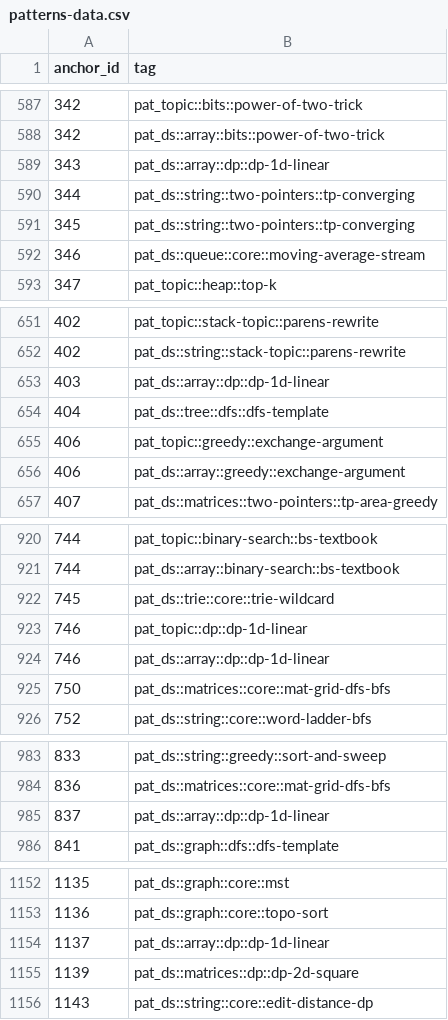
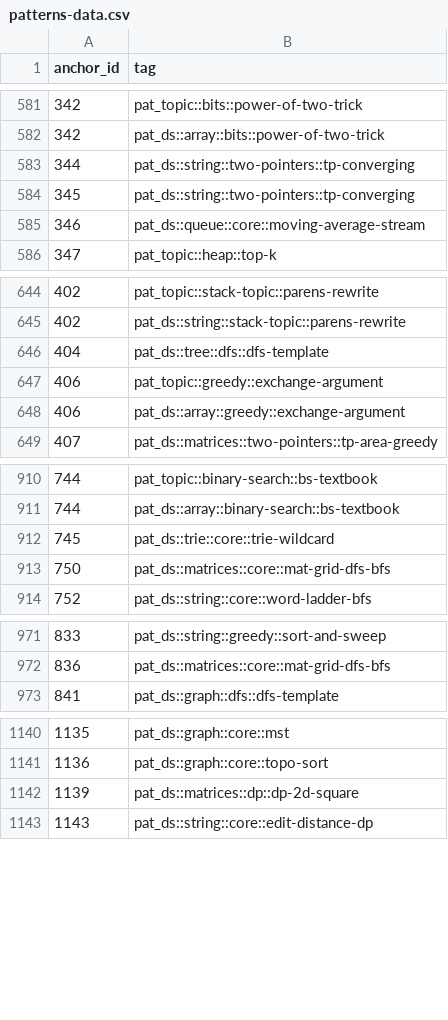
Before and after one commit to pradhapganesanjava/pghubtech, a CSV file: portal/public/patterns-data.csv, drawn as a sheet; only a part is shown, gaps mark what is left out; the diff covers the shown part only.

```diff
--- a/portal/public/patterns-data.csv
+++ b/portal/public/patterns-data.csv
@@ -588,3 +582,2 @@ anchor_id,tag
 342,pat_ds::array::bits::power-of-two-trick
-343,pat_ds::array::dp::dp-1d-linear
 344,pat_ds::string::two-pointers::tp-converging
@@ -652,3 +645,2 @@ anchor_id,tag
 402,pat_ds::string::stack-topic::parens-rewrite
-403,pat_ds::array::dp::dp-1d-linear
 404,pat_ds::tree::dfs::dfs-template
@@ -922,4 +912,2 @@ anchor_id,tag
 745,pat_ds::trie::core::trie-wildcard
-746,pat_topic::dp::dp-1d-linear
-746,pat_ds::array::dp::dp-1d-linear
 750,pat_ds::matrices::core::mat-grid-dfs-bfs
@@ -984,3 +972,2 @@ anchor_id,tag
 836,pat_ds::matrices::core::mat-grid-dfs-bfs
-837,pat_ds::array::dp::dp-1d-linear
 841,pat_ds::graph::dfs::dfs-template
@@ -1153,3 +1141,2 @@ anchor_id,tag
 1136,pat_ds::graph::core::topo-sort
-1137,pat_ds::array::dp::dp-1d-linear
 1139,pat_ds::matrices::dp::dp-2d-square
```
Also changed, not shown: 15 added rows, 14 removed rows and 8 moved rows elsewhere in this file, 2 other files.
